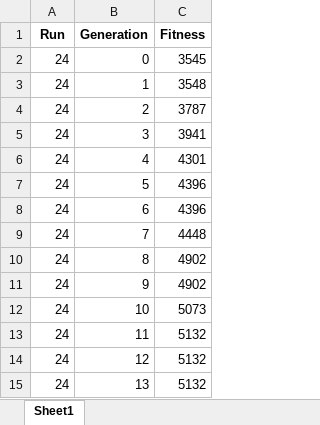
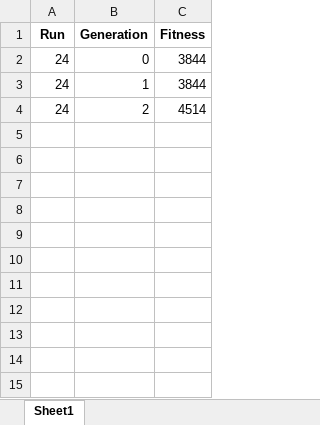
Before and after one commit to kalrashid15/mutated_batch, an Excel workbook: log/basline/run_24.xlsx, sheet Sheet1, drawn as a sheet; values as stored, in another font and other column widths than the file's, no borders; the diff names each change by its address in the sheet, - before the commit and + after, or states it on an @@ line.

```diff
--- a/log/basline/run_24.xlsx (sheet Sheet1)
+++ b/log/basline/run_24.xlsx (sheet Sheet1)
-C2 (Fitness): 3545
+C2 (Fitness): 3844
-C3 (Fitness): 3548
+C3 (Fitness): 3844
-C4 (Fitness): 3787
+C4 (Fitness): 4514
-row 5: 24 | 3 | 3941
-row 6: 24 | 4 | 4301
-row 7: 24 | 5 | 4396
-row 8: 24 | 6 | 4396
-row 9: 24 | 7 | 4448
-row 10: 24 | 8 | 4902
-row 11: 24 | 9 | 4902
-row 12: 24 | 10 | 5073
-row 13: 24 | 11 | 5132
-row 14: 24 | 12 | 5132
-row 15: 24 | 13 | 5132
```
Also changed, not shown: log/basline/all.xlsx, log/basline/run_12.xlsx, 34 other files.
